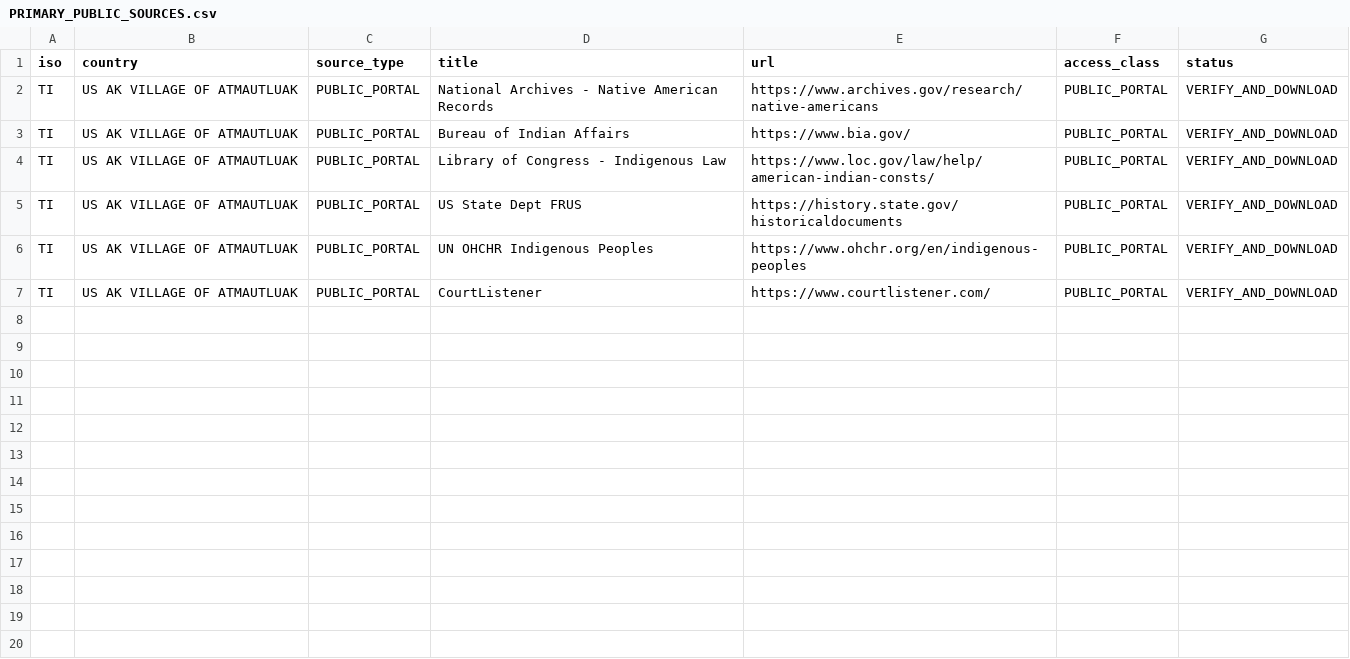
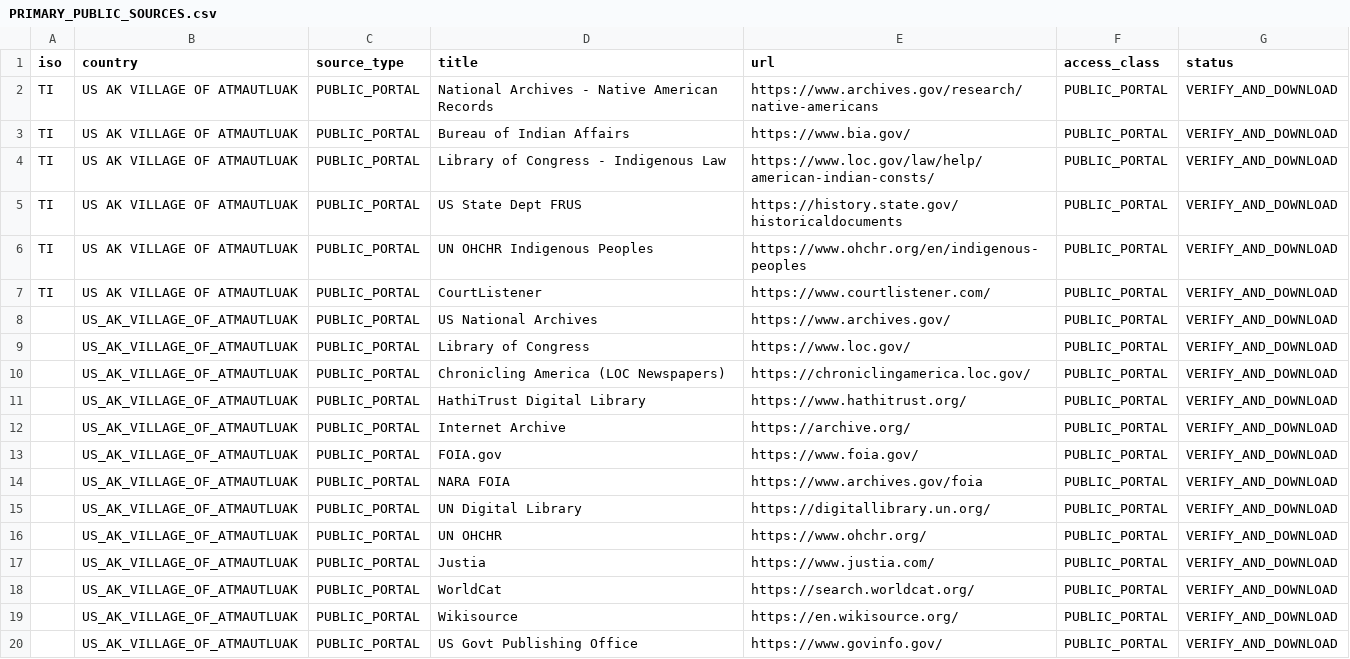
Before and after one commit to GlobalRestitutionAlliance/turtle-island-us-ak-village-of-atmautluak-master-litigation, a CSV file: 03_Evidentiary_Exhibits/PRIMARY_PUBLIC_SOURCES.csv, drawn as a sheet; the diff names each change by its address in the sheet, - before the commit and + after, or states it on an @@ line.

Commit message:
Expand primary public source registries (Batch 2)

```diff
--- a/03_Evidentiary_Exhibits/PRIMARY_PUBLIC_SOURCES.csv
+++ b/03_Evidentiary_Exhibits/PRIMARY_PUBLIC_SOURCES.csv
+row 8:  | US_AK_VILLAGE_OF_ATMAUTLUAK | PUBLIC_PORTAL | US National Archives | https://www.archives.gov/ | PUBLIC_PORTAL | VERIFY_AND_DOWNLOAD
+row 9:  | US_AK_VILLAGE_OF_ATMAUTLUAK | PUBLIC_PORTAL | Library of Congress | https://www.loc.gov/ | PUBLIC_PORTAL | VERIFY_AND_DOWNLOAD
+row 10:  | US_AK_VILLAGE_OF_ATMAUTLUAK | PUBLIC_PORTAL | Chronicling America (LOC Newspapers) | https://chroniclingamerica.loc.gov/ | PUBLIC_PORTAL | VERIFY_AND_DOWNLOAD
+row 11:  | US_AK_VILLAGE_OF_ATMAUTLUAK | PUBLIC_PORTAL | HathiTrust Digital Library | https://www.hathitrust.org/ | PUBLIC_PORTAL | VERIFY_AND_DOWNLOAD
+row 12:  | US_AK_VILLAGE_OF_ATMAUTLUAK | PUBLIC_PORTAL | Internet Archive | https://archive.org/ | PUBLIC_PORTAL | VERIFY_AND_DOWNLOAD
+row 13:  | US_AK_VILLAGE_OF_ATMAUTLUAK | PUBLIC_PORTAL | FOIA.gov | https://www.foia.gov/ | PUBLIC_PORTAL | VERIFY_AND_DOWNLOAD
+row 14:  | US_AK_VILLAGE_OF_ATMAUTLUAK | PUBLIC_PORTAL | NARA FOIA | https://www.archives.gov/foia | PUBLIC_PORTAL | VERIFY_AND_DOWNLOAD
+row 15:  | US_AK_VILLAGE_OF_ATMAUTLUAK | PUBLIC_PORTAL | UN Digital Library | https://digitallibrary.un.org/ | PUBLIC_PORTAL | VERIFY_AND_DOWNLOAD
+row 16:  | US_AK_VILLAGE_OF_ATMAUTLUAK | PUBLIC_PORTAL | UN OHCHR | https://www.ohchr.org/ | PUBLIC_PORTAL | VERIFY_AND_DOWNLOAD
+row 17:  | US_AK_VILLAGE_OF_ATMAUTLUAK | PUBLIC_PORTAL | Justia | https://www.justia.com/ | PUBLIC_PORTAL | VERIFY_AND_DOWNLOAD
+row 18:  | US_AK_VILLAGE_OF_ATMAUTLUAK | PUBLIC_PORTAL | WorldCat | https://search.worldcat.org/ | PUBLIC_PORTAL | VERIFY_AND_DOWNLOAD
+row 19:  | US_AK_VILLAGE_OF_ATMAUTLUAK | PUBLIC_PORTAL | Wikisource | https://en.wikisource.org/ | PUBLIC_PORTAL | VERIFY_AND_DOWNLOAD
+row 20:  | US_AK_VILLAGE_OF_ATMAUTLUAK | PUBLIC_PORTAL | US Govt Publishing Office | https://www.govinfo.gov/ | PUBLIC_PORTAL | VERIFY_AND_DOWNLOAD
```
Also changed, not shown: 2 other files.
